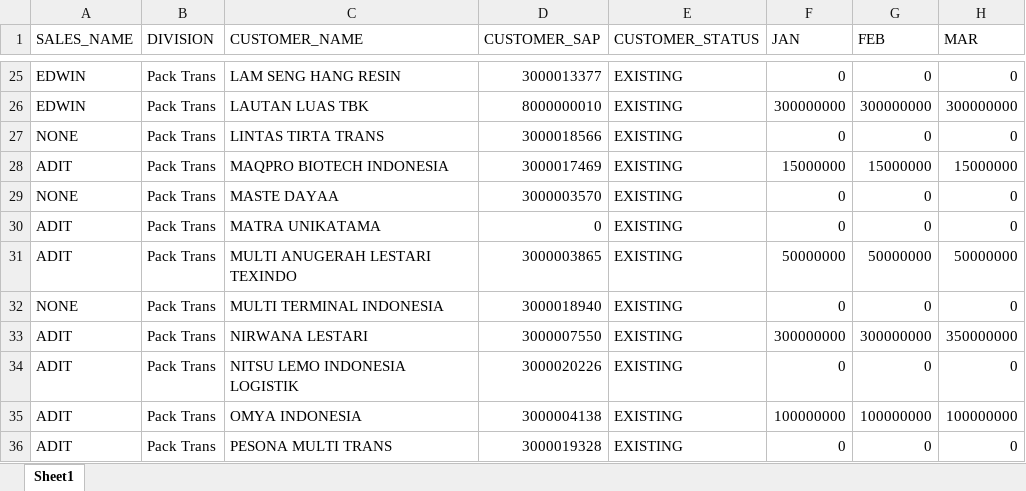
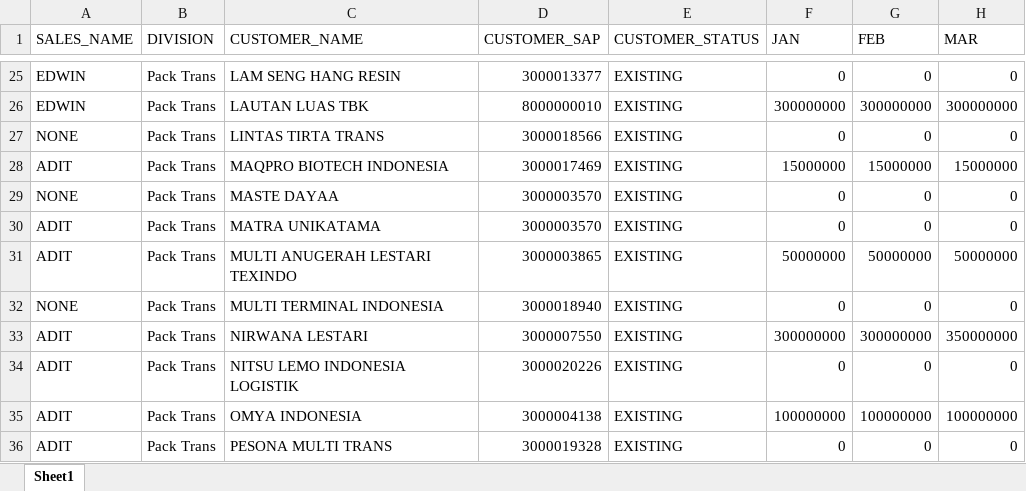
Before and after one commit to michaeltenoyo-linc/linc-report, an Excel workbook: reference/sales_report/BUDGET_TRANSPORT_2022.xlsx, sheet Sheet1, drawn as a sheet; only a part is shown, gaps mark what is left out; values as stored, in another font and other column widths than the file's, no borders; the diff names each change by its address in the sheet, - before the commit and + after, or states it on an @@ line.

Commit message:
edit budget data

```diff
--- a/reference/sales_report/BUDGET_TRANSPORT_2022.xlsx (sheet Sheet1)
+++ b/reference/sales_report/BUDGET_TRANSPORT_2022.xlsx (sheet Sheet1)
-D30 (CUSTOMER_SAP): 0
+D30 (CUSTOMER_SAP): 3000003570
```
Also changed, not shown: reference/sales_report/BUDGET_EXIM_2022.xlsx, 1 other file.
